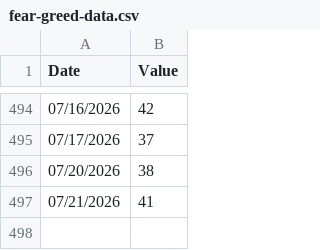
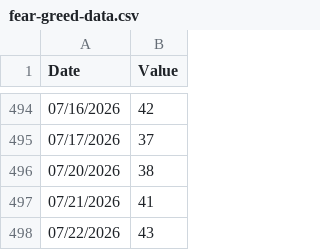
Before and after one commit to Poppingfresh/CoT_Repo, a CSV file: fear-greed-data.csv, drawn as a sheet; only a part is shown, gaps mark what is left out; the diff names each change by its address in the sheet, - before the commit and + after, or states it on an @@ line.

Commit message:
2026-07-22

```diff
--- a/fear-greed-data.csv
+++ b/fear-greed-data.csv
+row 498: 07/22/2026 | 43
```
